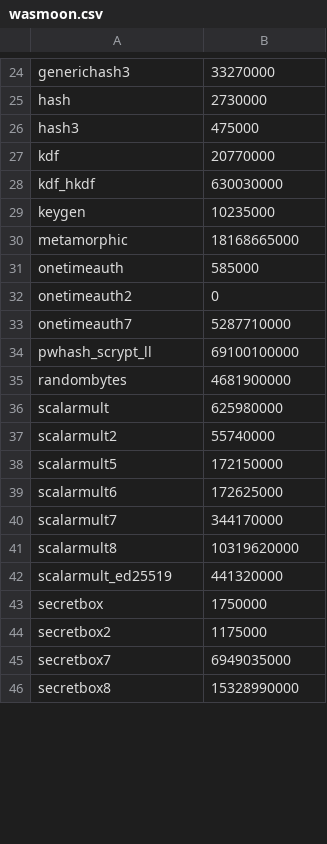
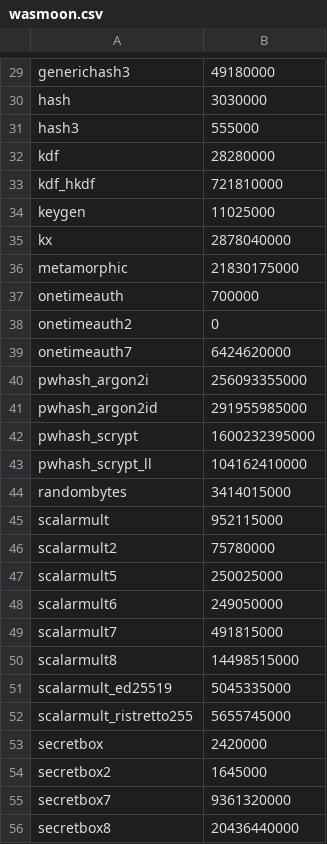
Before and after one commit to Milky2018/webassembly-benchmarks, a CSV file: 2026-01/results/wasmoon.csv, drawn as a sheet; only a part is shown, gaps mark what is left out; addresses are those after the commit; the diff covers the shown part only; the diff names each change by its address in the sheet, - before the commit and + after, or states it on an @@ line.

```diff
--- a/2026-01/results/wasmoon.csv
+++ b/2026-01/results/wasmoon.csv
-B29: 33270000
+B29: 49180000
-B30: 2730000
+B30: 3030000
-B31: 475000
+B31: 555000
-B32: 20770000
+B32: 28280000
-B33: 630030000
+B33: 721810000
-B34: 10235000
+B34: 11025000
+row 35: kx | 2878040000
-B36: 18168665000
+B36: 21830175000
-B37: 585000
+B37: 700000
-B39: 5287710000
+B39: 6424620000
+row 40: pwhash_argon2i | 256093355000
+row 41: pwhash_argon2id | 291955985000
+row 42: pwhash_scrypt | 1600232395000
-B43: 69100100000
+B43: 104162410000
-B44: 4681900000
+B44: 3414015000
-B45: 625980000
+B45: 952115000
-B46: 55740000
+B46: 75780000
-B47: 172150000
+B47: 250025000
-B48: 172625000
+B48: 249050000
-B49: 344170000
+B49: 491815000
-B50: 10319620000
+B50: 14498515000
-B51: 441320000
+B51: 5045335000
+row 52: scalarmult_ristretto255 | 5655745000
-B53: 1750000
+B53: 2420000
-B54: 1175000
+B54: 1645000
-B55: 6949035000
+B55: 9361320000
-B56: 15328990000
+B56: 20436440000
```
Also changed, not shown: 8 added rows and 34 edited cells elsewhere in this file, 17 other files.
